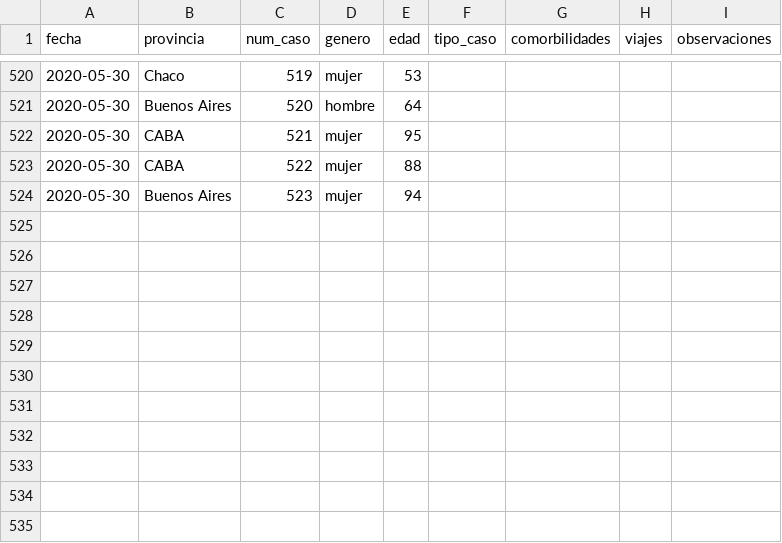
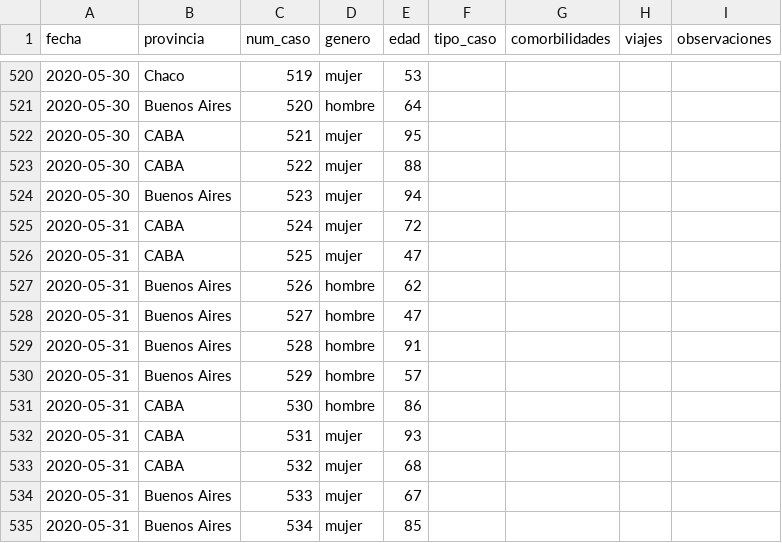
Before and after one commit to lucia15/Database-Covid19-Argentina, a CSV file: Argentina-covid19-fallecidos.csv, drawn as a sheet; only a part is shown, gaps mark what is left out.

```diff
--- a/Argentina-covid19-fallecidos.csv
+++ b/Argentina-covid19-fallecidos.csv
@@ -524 +524,12 @@ fecha,provincia,num_caso,genero,edad,tipo_caso,comorbilidades,viajes,observacion
 2020-05-30,Buenos Aires,523,mujer,94,,,,
+2020-05-31,CABA,524,mujer,72,,,,
+2020-05-31,CABA,525,mujer,47,,,,
+2020-05-31,Buenos Aires,526,hombre,62,,,,
+2020-05-31,Buenos Aires,527,hombre,47,,,,
+2020-05-31,Buenos Aires,528,hombre,91,,,,
+2020-05-31,Buenos Aires,529,hombre,57,,,,
+2020-05-31,CABA,530,hombre,86,,,,
+2020-05-31,CABA,531,mujer,93,,,,
+2020-05-31,CABA,532,mujer,68,,,,
+2020-05-31,Buenos Aires,533,mujer,67,,,,
+2020-05-31,Buenos Aires,534,mujer,85,,,,
```
Also changed, not shown: Argentina-covid19-por-provincia.csv, Argentina-covid19.csv.
